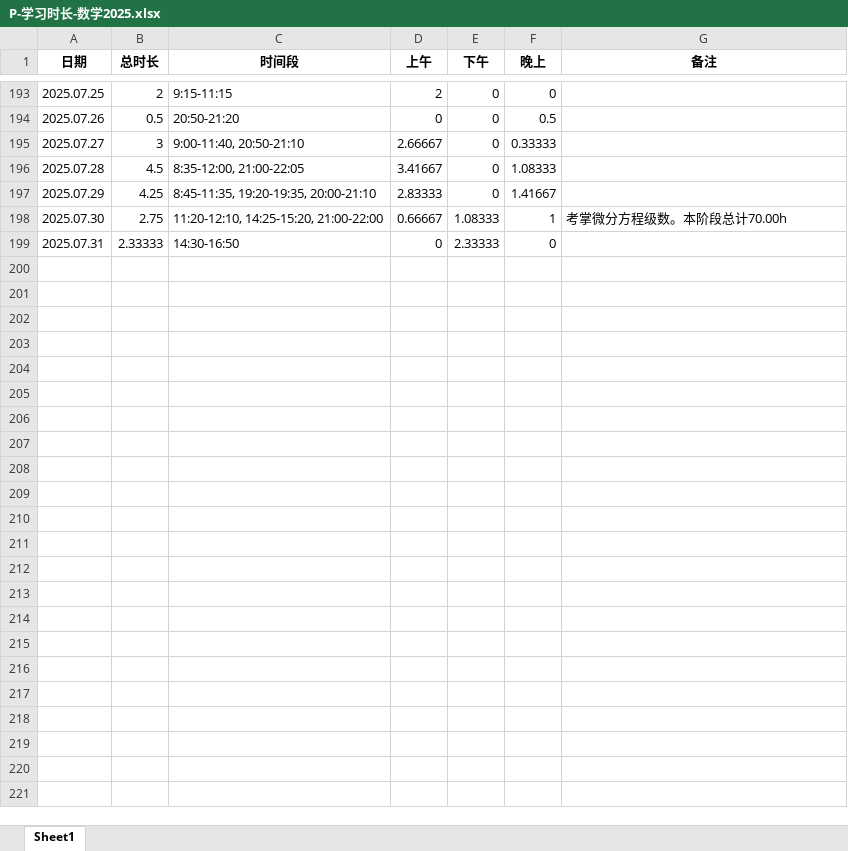
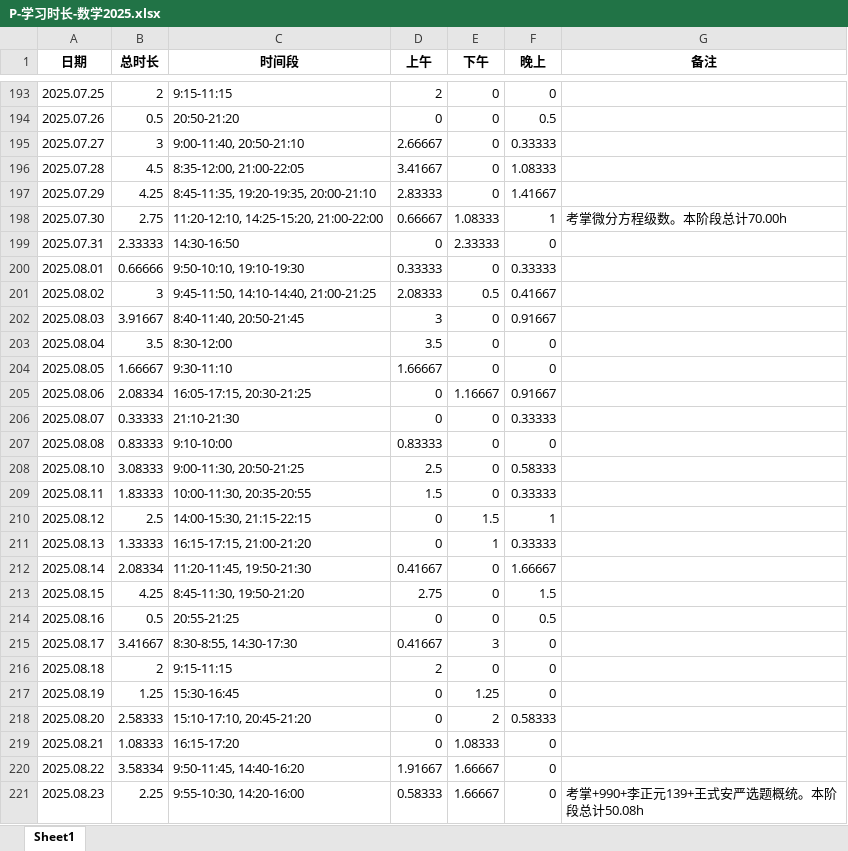
Before and after one commit to virtualxiaoman/kaoyan, an Excel workbook: data/xlsx/P-学习时长-数学2025.xlsx, sheet Sheet1, drawn as a sheet; only a part is shown, gaps mark what is left out; values as stored, in another font and other column widths than the file's, no borders; the diff names each change by its address in the sheet, - before the commit and + after, or states it on an @@ line.

```diff
--- a/data/xlsx/P-学习时长-数学2025.xlsx (sheet Sheet1)
+++ b/data/xlsx/P-学习时长-数学2025.xlsx (sheet Sheet1)
+row 200: 2025.08.01 | 0.66666 | 9:50-10:10, 19:10-19:30 | 0.33333 | 0 | 0.33333
+row 201: 2025.08.02 | 3 | 9:45-11:50, 14:10-14:40, 21:00-21:25 | 2.08333 | 0.5 | 0.41667
+row 202: 2025.08.03 | 3.91667 | 8:40-11:40, 20:50-21:45 | 3 | 0 | 0.91667
+row 203: 2025.08.04 | 3.5 | 8:30-12:00 | 3.5 | 0 | 0
+row 204: 2025.08.05 | 1.66667 | 9:30-11:10 | 1.66667 | 0 | 0
+row 205: 2025.08.06 | 2.08334 | 16:05-17:15, 20:30-21:25 | 0 | 1.16667 | 0.91667
+row 206: 2025.08.07 | 0.33333 | 21:10-21:30 | 0 | 0 | 0.33333
+row 207: 2025.08.08 | 0.83333 | 9:10-10:00 | 0.83333 | 0 | 0
+row 208: 2025.08.10 | 3.08333 | 9:00-11:30, 20:50-21:25 | 2.5 | 0 | 0.58333
+row 209: 2025.08.11 | 1.83333 | 10:00-11:30, 20:35-20:55 | 1.5 | 0 | 0.33333
+row 210: 2025.08.12 | 2.5 | 14:00-15:30, 21:15-22:15 | 0 | 1.5 | 1
+row 211: 2025.08.13 | 1.33333 | 16:15-17:15, 21:00-21:20 | 0 | 1 | 0.33333
+row 212: 2025.08.14 | 2.08334 | 11:20-11:45, 19:50-21:30 | 0.41667 | 0 | 1.66667
+row 213: 2025.08.15 | 4.25 | 8:45-11:30, 19:50-21:20 | 2.75 | 0 | 1.5
+row 214: 2025.08.16 | 0.5 | 20:55-21:25 | 0 | 0 | 0.5
+row 215: 2025.08.17 | 3.41667 | 8:30-8:55, 14:30-17:30 | 0.41667 | 3 | 0
+row 216: 2025.08.18 | 2 | 9:15-11:15 | 2 | 0 | 0
+row 217: 2025.08.19 | 1.25 | 15:30-16:45 | 0 | 1.25 | 0
+row 218: 2025.08.20 | 2.58333 | 15:10-17:10, 20:45-21:20 | 0 | 2 | 0.58333
+row 219: 2025.08.21 | 1.08333 | 16:15-17:20 | 0 | 1.08333 | 0
+row 220: 2025.08.22 | 3.58334 | 9:50-11:45, 14:40-16:20 | 1.91667 | 1.66667 | 0
+row 221: 2025.08.23 | 2.25 | 9:55-10:30, 14:20-16:00 | 0.58333 | 1.66667 | 0 | 考掌+990+李正元139+王式安严选题概统。本阶段总计50.08h
```
Also changed, not shown: data/xlsx/P-学习时长-cs2025.xlsx, data/xlsx/P-学习时长-总2025.xlsx, 45 other files.
